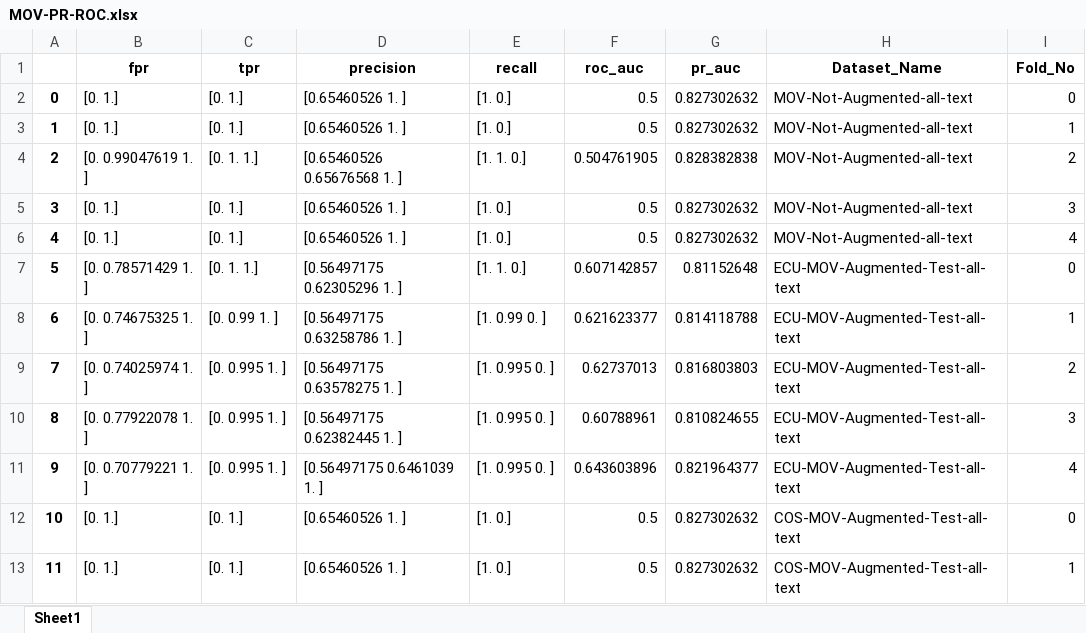
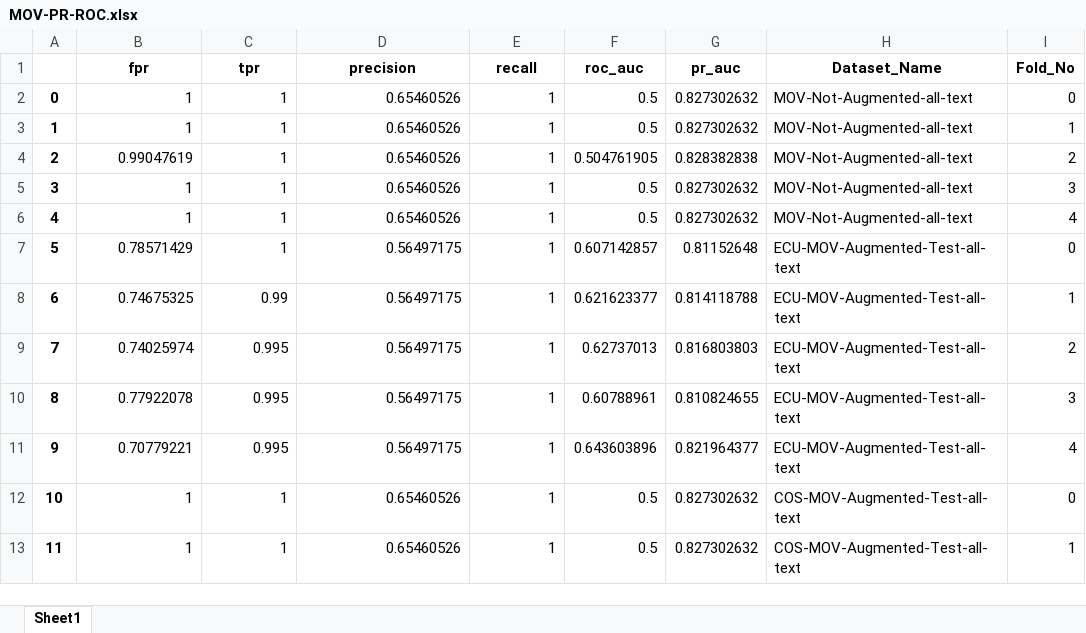
Before and after one commit to Dania-Refai/Arabic-Data-Augmentation, an Excel workbook: LatestResults/MOV/MOV-PR-ROC.xlsx, sheet Sheet1, drawn as a sheet; only a part is shown; values as stored, in another font and other column widths than the file's, no borders; the diff covers the shown part only; the diff names each change by its address in the sheet, - before the commit and + after, or states it on an @@ line.

Commit message:
Add files via upload

```diff
--- a/LatestResults/MOV/MOV-PR-ROC.xlsx (sheet Sheet1)
+++ b/LatestResults/MOV/MOV-PR-ROC.xlsx (sheet Sheet1)
-B2:B3 (fpr): [0. 1.]
+B2:B3 (fpr): 1
-C2:C3 (tpr): [0. 1.]
+C2:C3 (tpr): 1
-D2:D3 (precision): [0.65460526 1. ]
+D2:D3 (precision): 0.65460526
-E2:E3 (recall): [1. 0.]
+E2:E3 (recall): 1
-B4 (fpr): [0. 0.99047619 1. ]
+B4 (fpr): 0.99047619
-C4 (tpr): [0. 1. 1.]
+C4 (tpr): 1
-D4 (precision): [0.65460526 0.65676568 1. ]
+D4 (precision): 0.65460526
-E4 (recall): [1. 1. 0.]
+E4 (recall): 1
-B5:B6 (fpr): [0. 1.]
+B5:B6 (fpr): 1
-C5:C6 (tpr): [0. 1.]
+C5:C6 (tpr): 1
-D5:D6 (precision): [0.65460526 1. ]
+D5:D6 (precision): 0.65460526
-E5:E6 (recall): [1. 0.]
+E5:E6 (recall): 1
-B7 (fpr): [0. 0.78571429 1. ]
+B7 (fpr): 0.78571429
-C7 (tpr): [0. 1. 1.]
+C7 (tpr): 1
-D7 (precision): [0.56497175 0.62305296 1. ]
+D7 (precision): 0.56497175
-E7 (recall): [1. 1. 0.]
+E7 (recall): 1
-B8 (fpr): [0. 0.74675325 1. ]
+B8 (fpr): 0.74675325
-C8 (tpr): [0. 0.99 1. ]
+C8 (tpr): 0.99
-D8 (precision): [0.56497175 0.63258786 1. ]
+D8 (precision): 0.56497175
-E8 (recall): [1. 0.99 0. ]
+E8 (recall): 1
-B9 (fpr): [0. 0.74025974 1. ]
+B9 (fpr): 0.74025974
-C9:C11 (tpr): [0. 0.995 1. ]
+C9:C11 (tpr): 0.995
-D9 (precision): [0.56497175 0.63578275 1. ]
+D9 (precision): 0.56497175
-E9:E11 (recall): [1. 0.995 0. ]
+E9:E11 (recall): 1
-B10 (fpr): [0. 0.77922078 1. ]
+B10 (fpr): 0.77922078
-D10 (precision): [0.56497175 0.62382445 1. ]
+D10 (precision): 0.56497175
-B11 (fpr): [0. 0.70779221 1. ]
+B11 (fpr): 0.70779221
-D11 (precision): [0.56497175 0.6461039 1. ]
+D11 (precision): 0.56497175
-B12:B13 (fpr): [0. 1.]
+B12:B13 (fpr): 1
-C12:C13 (tpr): [0. 1.]
+C12:C13 (tpr): 1
-D12:D13 (precision): [0.65460526 1. ]
+D12:D13 (precision): 0.65460526
-E12:E13 (recall): [1. 0.]
+E12:E13 (recall): 1
```
Also changed, not shown: 292 edited cells elsewhere in this sheet.
